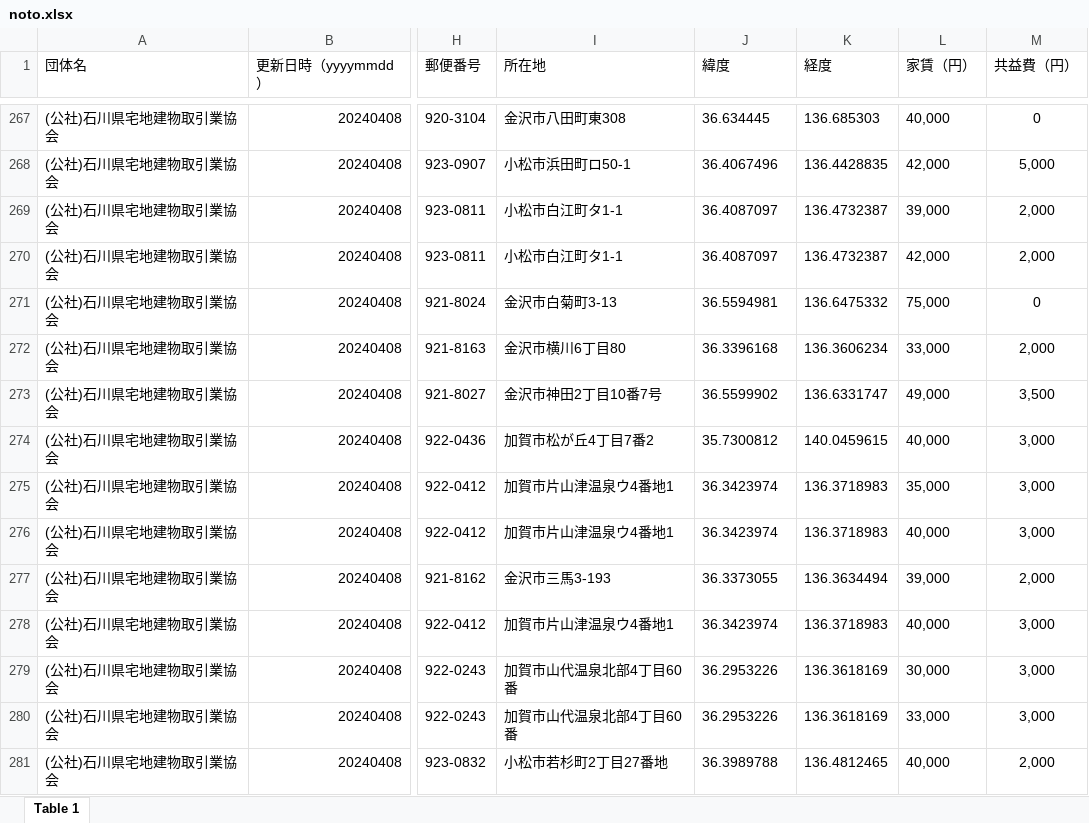
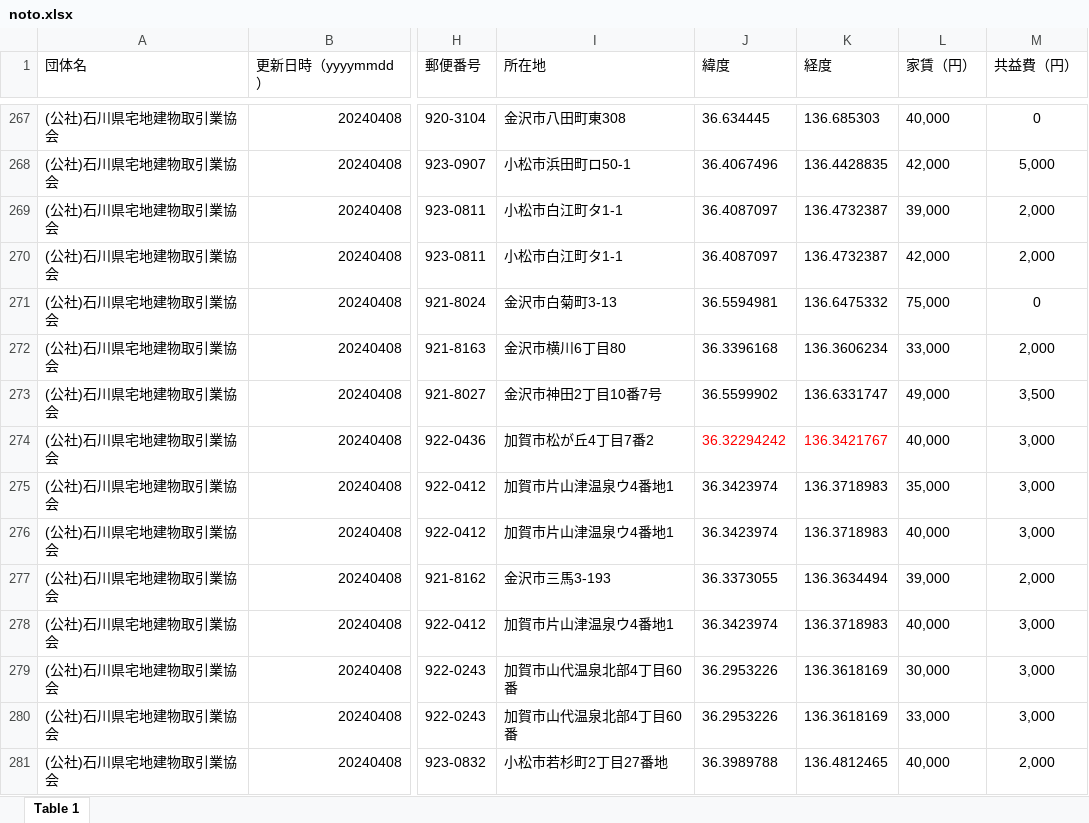
Before and after one commit to codeforjapan/noto-house-map, an Excel workbook: static/data/xls/noto.xlsx, sheet Table 1, drawn as a sheet; only a part is shown, gaps mark what is left out; values as stored, in another font and other column widths than the file's, no borders; the diff names each change by its address in the sheet, - before the commit and + after, or states it on an @@ line.

Commit message:
fix location data

```diff
--- a/static/data/xls/noto.xlsx (sheet Table 1)
+++ b/static/data/xls/noto.xlsx (sheet Table 1)
-J274 (緯度): 35.7300812
+J274 (緯度): 36.32294242
-J274:K274 text colour: black
+J274:K274 text colour: #FF0000
-K274 (経度): 140.0459615
+K274 (経度): 136.3421767
```
